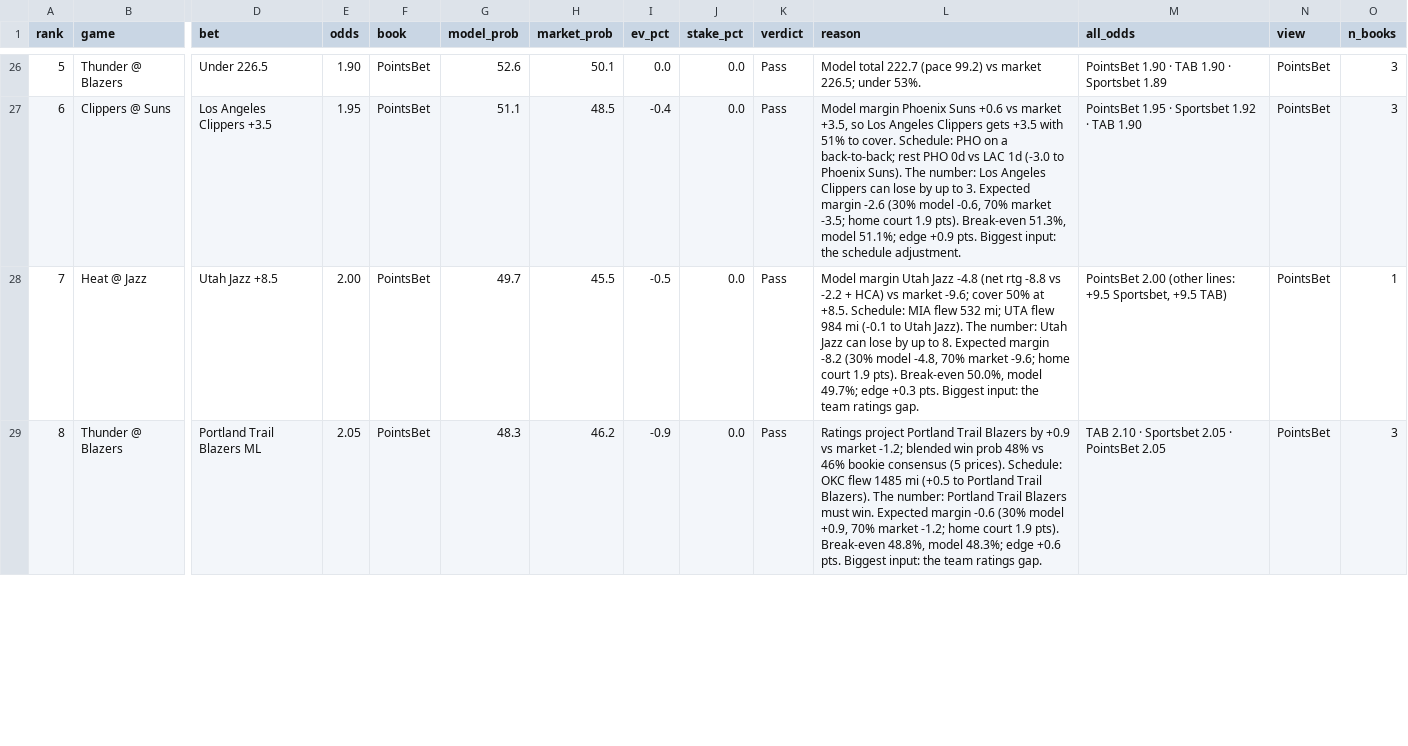
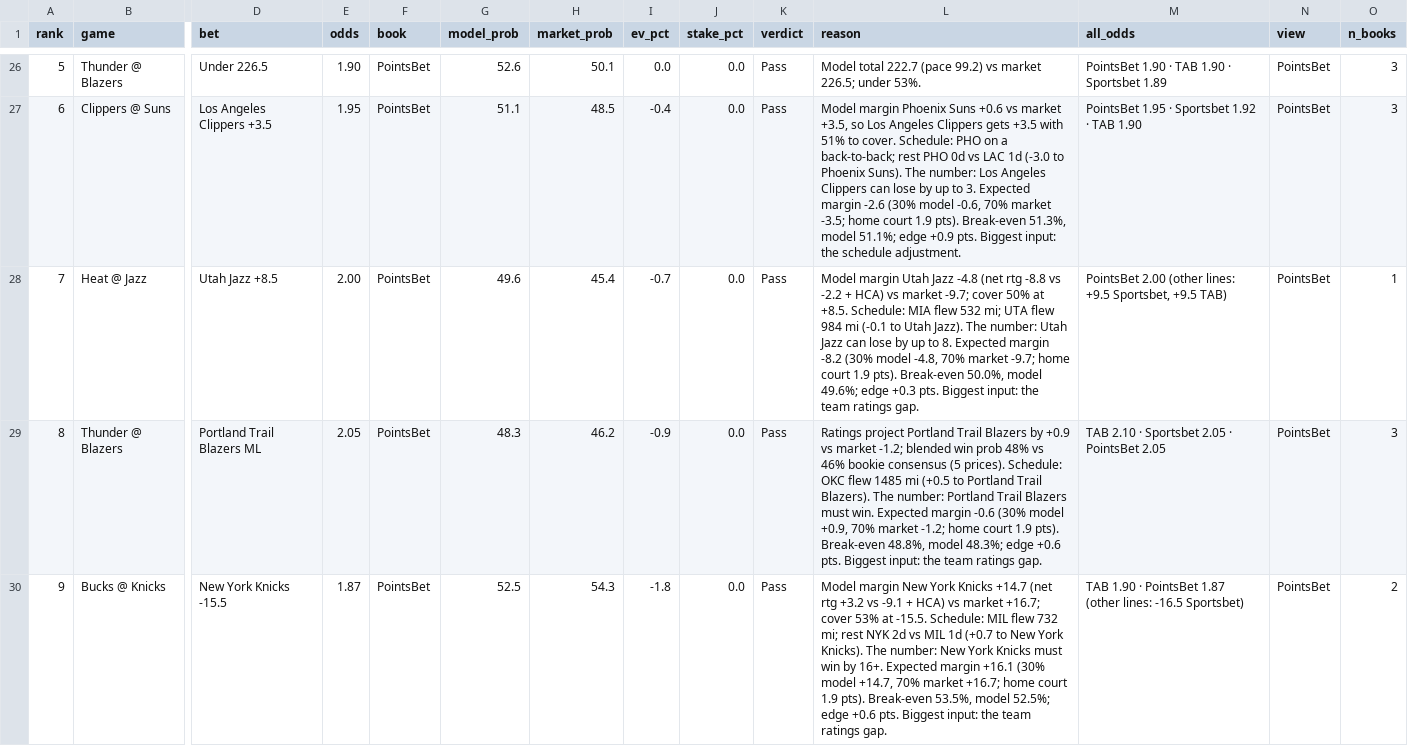
Before and after one commit to andrewkyriacou1993-lang/claudiopunt, a CSV file: data/bets.csv, drawn as a sheet; only a part is shown, gaps mark what is left out; rows hold the shown columns only; the diff covers the shown part only; the diff names each change by its address in the sheet, - before the commit and + after, or states it on an @@ line.

```diff
--- a/data/bets.csv
+++ b/data/bets.csv
-G28 (model_prob): 49.7
+G28 (model_prob): 49.6
-H28 (market_prob): 45.5
+H28 (market_prob): 45.4
-I28 (ev_pct): -0.5
+I28 (ev_pct): -0.7
-L28 (reason): …vs market -9.6; cover 50% at +8.5. Schedule: MIA flew 532 mi; UTA flew 984 mi (-0.1 to Utah Jazz). The number: Utah Jazz can lose by up to 8. Expected margin -8.2 (30% model -4.8, 70% market -9.6; home court 1.9 pts). Break-even 50.0%, model 49.7%; edge +0.3…
+L28 (reason): …vs market -9.7; cover 50% at +8.5. Schedule: MIA flew 532 mi; UTA flew 984 mi (-0.1 to Utah Jazz). The number: Utah Jazz can lose by up to 8. Expected margin -8.2 (30% model -4.8, 70% market -9.7; home court 1.9 pts). Break-even 50.0%, model 49.6%; edge +0.3…
+row 30: 9 | Bucks @ Knicks | New York Knicks -15.5 | 1.87 | PointsBet | 52.5 | 54.3 | -1.8 | 0.0 | Pass | Model margin New York Knicks +14.7 (net rtg +3.2 vs -9.1 + HCA) vs market +16.7; cover 53% at -15.5. Schedule: MIL flew 732 mi; rest NYK 2d vs MIL 1d (+0.7 to New York Knicks). The number: New York Knicks must win by 16+. Expected margin +16.1 (30% model +14.7, 70% market +16.7; home court 1.9 pts). Break-even 53.5%, model 52.5%; edge +0.6 pts. Biggest input: the team ratings gap. | TAB 1.90 · PointsBet 1.87 (other lines: -16.5 Sportsbet) | PointsBet | 2
```
Also changed, not shown: 2 added rows, 3 removed rows and 72 edited cells elsewhere in this file, data/best.csv, data/chances.csv, 10 other files.
